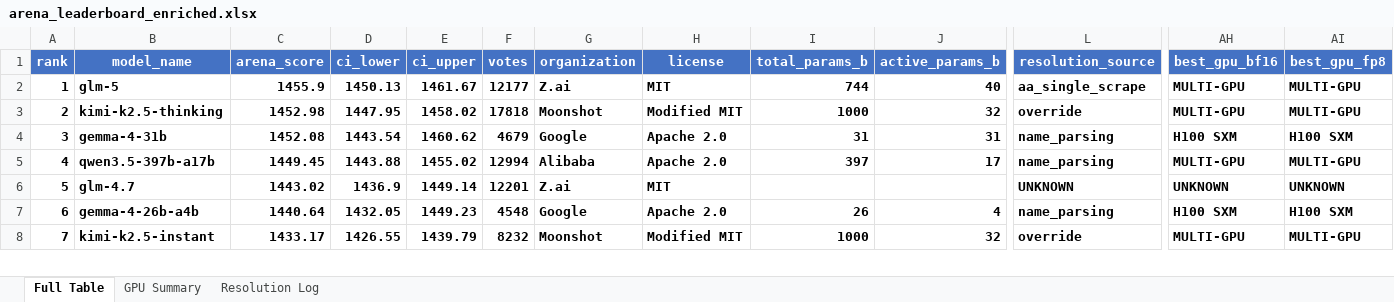
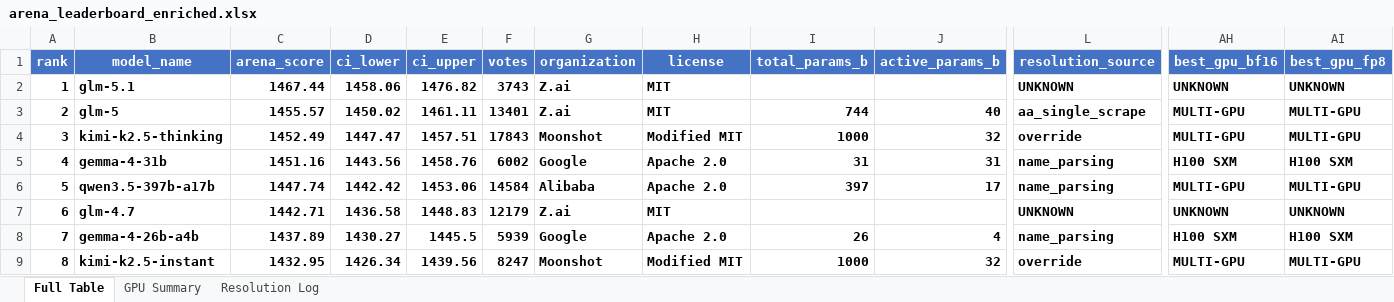
Before and after one commit to kmvaidya/llm-arena-vram-calc, an Excel workbook: arena_enrichment/output/arena_leaderboard_enriched.xlsx, sheet Full Table, drawn as a sheet; only a part is shown, gaps mark what is left out; values as stored, in another font and other column widths than the file's, no borders; addresses are those after the commit; rows hold the shown columns only; the diff covers the shown part only; the diff names each change by its address in the sheet, - before the commit and + after, or states it on an @@ line.

```diff
--- a/arena_enrichment/output/arena_leaderboard_enriched.xlsx (sheet Full Table)
+++ b/arena_enrichment/output/arena_leaderboard_enriched.xlsx (sheet Full Table)
+row 2: 1 | glm-5.1 | 1467.44 | 1458.06 | 1476.82 | 3743 | Z.ai | MIT |  |  | UNKNOWN | UNKNOWN | UNKNOWN
@@ column A (rank) renumbered from row 3 down @@
-C3 (arena_score): 1455.9
+C3 (arena_score): 1455.57
-D3 (ci_lower): 1450.13
+D3 (ci_lower): 1450.02
-E3 (ci_upper): 1461.67
+E3 (ci_upper): 1461.11
-F3 (votes): 12177
+F3 (votes): 13401
-C4 (arena_score): 1452.98
+C4 (arena_score): 1452.49
-D4 (ci_lower): 1447.95
+D4 (ci_lower): 1447.47
-E4 (ci_upper): 1458.02
+E4 (ci_upper): 1457.51
-F4 (votes): 17818
+F4 (votes): 17843
-C5 (arena_score): 1452.08
+C5 (arena_score): 1451.16
-D5 (ci_lower): 1443.54
+D5 (ci_lower): 1443.56
-E5 (ci_upper): 1460.62
+E5 (ci_upper): 1458.76
-F5 (votes): 4679
+F5 (votes): 6002
-C6 (arena_score): 1449.45
+C6 (arena_score): 1447.74
-D6 (ci_lower): 1443.88
+D6 (ci_lower): 1442.42
-E6 (ci_upper): 1455.02
+E6 (ci_upper): 1453.06
-F6 (votes): 12994
+F6 (votes): 14584
-C7 (arena_score): 1443.02
+C7 (arena_score): 1442.71
-D7 (ci_lower): 1436.9
+D7 (ci_lower): 1436.58
-E7 (ci_upper): 1449.14
+E7 (ci_upper): 1448.83
-F7 (votes): 12201
+F7 (votes): 12179
-C8 (arena_score): 1440.64
+C8 (arena_score): 1437.89
-D8 (ci_lower): 1432.05
+D8 (ci_lower): 1430.27
-E8 (ci_upper): 1449.23
+E8 (ci_upper): 1445.5
-F8 (votes): 4548
+F8 (votes): 5939
-C9 (arena_score): 1433.17
+C9 (arena_score): 1432.95
-D9 (ci_lower): 1426.55
+D9 (ci_lower): 1426.34
-E9 (ci_upper): 1439.79
+E9 (ci_upper): 1439.56
-F9 (votes): 8232
+F9 (votes): 8247
```
Also changed, not shown: 11 added rows, 11 removed rows, 573 edited cells and cell formats elsewhere in this sheet, sheet GPU Summary, sheet Resolution Log, 2 other files.
